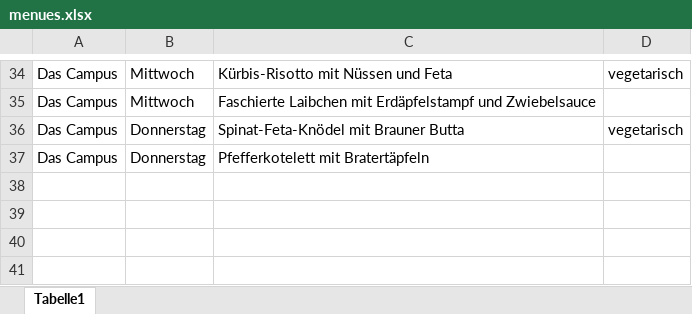
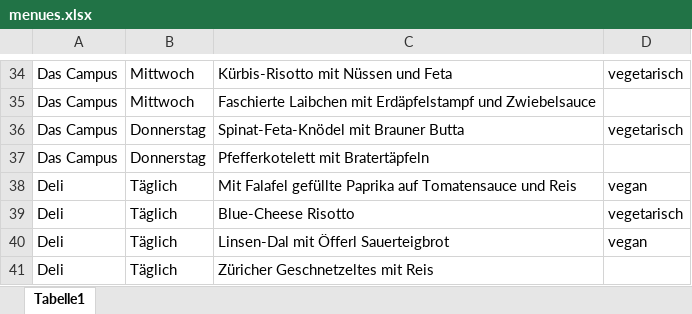
Before and after one commit to ClaraHimmelbauer/mittagsmenue_wu, an Excel workbook: data/menues.xlsx, sheet Tabelle1, drawn as a sheet; only a part is shown, gaps mark what is left out; values as stored, in another font and other column widths than the file's, no borders; the diff names each change by its address in the sheet, - before the commit and + after, or states it on an @@ line.

Commit message:
make the table

```diff
--- a/data/menues.xlsx (sheet Tabelle1)
+++ b/data/menues.xlsx (sheet Tabelle1)
+row 38: Deli | Täglich | Mit Falafel gefüllte Paprika auf Tomatensauce und Reis | vegan
+row 39: Deli | Täglich | Blue-Cheese Risotto | vegetarisch
+row 40: Deli | Täglich | Linsen-Dal mit Öfferl Sauerteigbrot | vegan
+row 41: Deli | Täglich | Züricher Geschnetzeltes mit Reis
```
Also changed, not shown: 1 other file.
